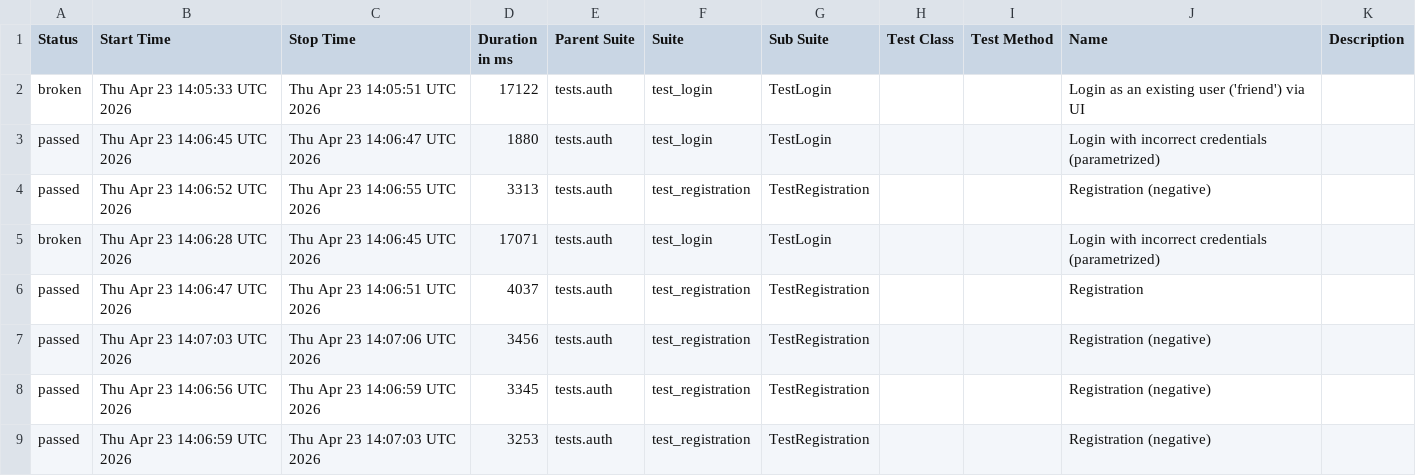
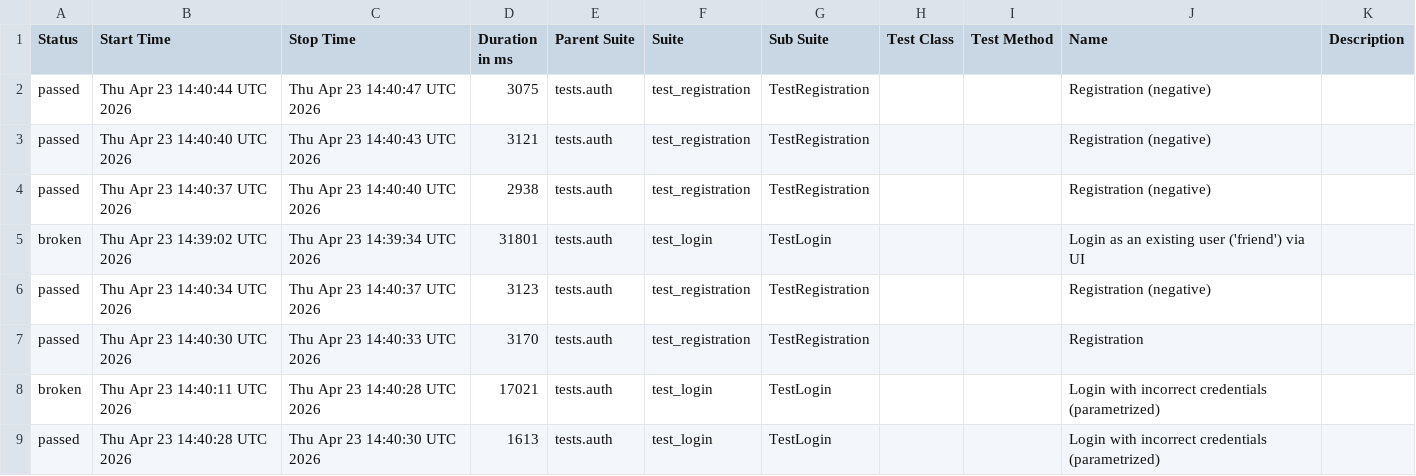
Before and after one commit to Andrew010203/UI_SOCIAL_NETWORK_PROJECT, a CSV file: data/suites.csv, drawn as a sheet.

```diff
--- a/data/suites.csv
+++ b/data/suites.csv
@@ -1,9 +1,9 @@
 "Status","Start Time","Stop Time","Duration in ms","Parent Suite","Suite","Sub Suite","Test Class","Test Method","Name","Description"
-"broken","Thu Apr 23 14:05:33 UTC 2026","Thu Apr 23 14:05:51 UTC 2026","17122","tests.auth","test_login","TestLogin","","","Login as an existing user ('friend') via UI",""
-"passed","Thu Apr 23 14:06:45 UTC 2026","Thu Apr 23 14:06:47 UTC 2026","1880","tests.auth","test_login","TestLogin","","","Login with incorrect credentials (parametrized)",""
-"passed","Thu Apr 23 14:06:52 UTC 2026","Thu Apr 23 14:06:55 UTC 2026","3313","tests.auth","test_registration","TestRegistration","","","Registration (negative)",""
-"broken","Thu Apr 23 14:06:28 UTC 2026","Thu Apr 23 14:06:45 UTC 2026","17071","tests.auth","test_login","TestLogin","","","Login with incorrect credentials (parametrized)",""
-"passed","Thu Apr 23 14:06:47 UTC 2026","Thu Apr 23 14:06:51 UTC 2026","4037","tests.auth","test_registration","TestRegistration","","","Registration",""
-"passed","Thu Apr 23 14:07:03 UTC 2026","Thu Apr 23 14:07:06 UTC 2026","3456","tests.auth","test_registration","TestRegistration","","","Registration (negative)",""
-"passed","Thu Apr 23 14:06:56 UTC 2026","Thu Apr 23 14:06:59 UTC 2026","3345","tests.auth","test_registration","TestRegistration","","","Registration (negative)",""
-"passed","Thu Apr 23 14:06:59 UTC 2026","Thu Apr 23 14:07:03 UTC 2026","3253","tests.auth","test_registration","TestRegistration","","","Registration (negative)",""
+"passed","Thu Apr 23 14:40:44 UTC 2026","Thu Apr 23 14:40:47 UTC 2026","3075","tests.auth","test_registration","TestRegistration","","","Registration (negative)",""
+"passed","Thu Apr 23 14:40:40 UTC 2026","Thu Apr 23 14:40:43 UTC 2026","3121","tests.auth","test_registration","TestRegistration","","","Registration (negative)",""
+"passed","Thu Apr 23 14:40:37 UTC 2026","Thu Apr 23 14:40:40 UTC 2026","2938","tests.auth","test_registration","TestRegistration","","","Registration (negative)",""
+"broken","Thu Apr 23 14:39:02 UTC 2026","Thu Apr 23 14:39:34 UTC 2026","31801","tests.auth","test_login","TestLogin","","","Login as an existing user ('friend') via UI",""
+"passed","Thu Apr 23 14:40:34 UTC 2026","Thu Apr 23 14:40:37 UTC 2026","3123","tests.auth","test_registration","TestRegistration","","","Registration (negative)",""
+"passed","Thu Apr 23 14:40:30 UTC 2026","Thu Apr 23 14:40:33 UTC 2026","3170","tests.auth","test_registration","TestRegistration","","","Registration",""
+"broken","Thu Apr 23 14:40:11 UTC 2026","Thu Apr 23 14:40:28 UTC 2026","17021","tests.auth","test_login","TestLogin","","","Login with incorrect credentials (parametrized)",""
+"passed","Thu Apr 23 14:40:28 UTC 2026","Thu Apr 23 14:40:30 UTC 2026","1613","tests.auth","test_login","TestLogin","","","Login with incorrect credentials (parametrized)",""
```
Also changed, not shown: data/behaviors.csv, 40 other files.
